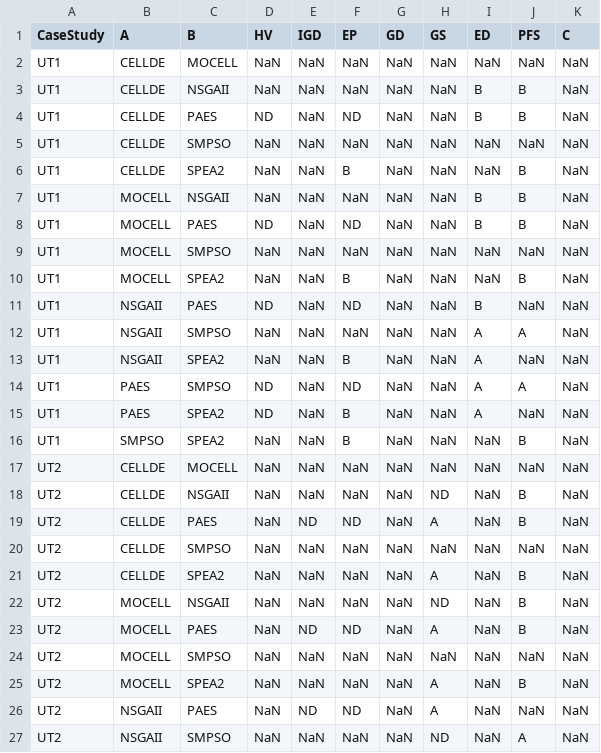
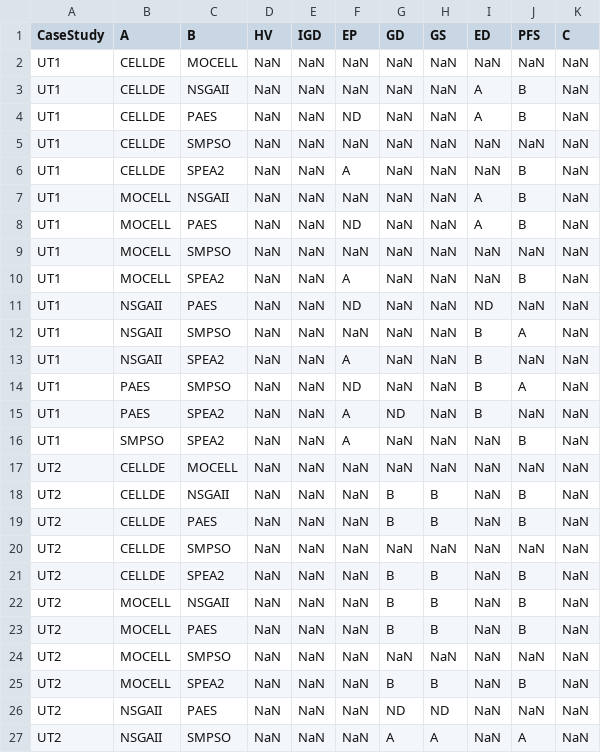
Before and after one commit to wjh-test/Quality-Indicator-2021, a CSV file: data/UncerTest.csv, drawn as a sheet; only a part is shown; the diff covers the shown part only.

```diff
--- a/data/UncerTest.csv
+++ b/data/UncerTest.csv
@@ -2,26 +2,26 @@ CaseStudy;A;B;HV;IGD;EP;GD;GS;ED;PFS;C
 UT1;CELLDE;MOCELL;NaN;NaN;NaN;NaN;NaN;NaN;NaN;NaN
-UT1;CELLDE;NSGAII;NaN;NaN;NaN;NaN;NaN;B;B;NaN
-UT1;CELLDE;PAES;ND;NaN;ND;NaN;NaN;B;B;NaN
+UT1;CELLDE;NSGAII;NaN;NaN;NaN;NaN;NaN;A;B;NaN
+UT1;CELLDE;PAES;NaN;NaN;ND;NaN;NaN;A;B;NaN
 UT1;CELLDE;SMPSO;NaN;NaN;NaN;NaN;NaN;NaN;NaN;NaN
-UT1;CELLDE;SPEA2;NaN;NaN;B;NaN;NaN;NaN;B;NaN
-UT1;MOCELL;NSGAII;NaN;NaN;NaN;NaN;NaN;B;B;NaN
-UT1;MOCELL;PAES;ND;NaN;ND;NaN;NaN;B;B;NaN
+UT1;CELLDE;SPEA2;NaN;NaN;A;NaN;NaN;NaN;B;NaN
+UT1;MOCELL;NSGAII;NaN;NaN;NaN;NaN;NaN;A;B;NaN
+UT1;MOCELL;PAES;NaN;NaN;ND;NaN;NaN;A;B;NaN
 UT1;MOCELL;SMPSO;NaN;NaN;NaN;NaN;NaN;NaN;NaN;NaN
-UT1;MOCELL;SPEA2;NaN;NaN;B;NaN;NaN;NaN;B;NaN
-UT1;NSGAII;PAES;ND;NaN;ND;NaN;NaN;B;NaN;NaN
-UT1;NSGAII;SMPSO;NaN;NaN;NaN;NaN;NaN;A;A;NaN
-UT1;NSGAII;SPEA2;NaN;NaN;B;NaN;NaN;A;NaN;NaN
-UT1;PAES;SMPSO;ND;NaN;ND;NaN;NaN;A;A;NaN
-UT1;PAES;SPEA2;ND;NaN;B;NaN;NaN;A;NaN;NaN
-UT1;SMPSO;SPEA2;NaN;NaN;B;NaN;NaN;NaN;B;NaN
+UT1;MOCELL;SPEA2;NaN;NaN;A;NaN;NaN;NaN;B;NaN
+UT1;NSGAII;PAES;NaN;NaN;ND;NaN;NaN;ND;NaN;NaN
+UT1;NSGAII;SMPSO;NaN;NaN;NaN;NaN;NaN;B;A;NaN
+UT1;NSGAII;SPEA2;NaN;NaN;A;NaN;NaN;B;NaN;NaN
+UT1;PAES;SMPSO;NaN;NaN;ND;NaN;NaN;B;A;NaN
+UT1;PAES;SPEA2;NaN;NaN;A;ND;NaN;B;NaN;NaN
+UT1;SMPSO;SPEA2;NaN;NaN;A;NaN;NaN;NaN;B;NaN
 UT2;CELLDE;MOCELL;NaN;NaN;NaN;NaN;NaN;NaN;NaN;NaN
-UT2;CELLDE;NSGAII;NaN;NaN;NaN;NaN;ND;NaN;B;NaN
-UT2;CELLDE;PAES;NaN;ND;ND;NaN;A;NaN;B;NaN
+UT2;CELLDE;NSGAII;NaN;NaN;NaN;B;B;NaN;B;NaN
+UT2;CELLDE;PAES;NaN;NaN;NaN;B;B;NaN;B;NaN
 UT2;CELLDE;SMPSO;NaN;NaN;NaN;NaN;NaN;NaN;NaN;NaN
-UT2;CELLDE;SPEA2;NaN;NaN;NaN;NaN;A;NaN;B;NaN
-UT2;MOCELL;NSGAII;NaN;NaN;NaN;NaN;ND;NaN;B;NaN
-UT2;MOCELL;PAES;NaN;ND;ND;NaN;A;NaN;B;NaN
+UT2;CELLDE;SPEA2;NaN;NaN;NaN;B;B;NaN;B;NaN
+UT2;MOCELL;NSGAII;NaN;NaN;NaN;B;B;NaN;B;NaN
+UT2;MOCELL;PAES;NaN;NaN;NaN;B;B;NaN;B;NaN
 UT2;MOCELL;SMPSO;NaN;NaN;NaN;NaN;NaN;NaN;NaN;NaN
-UT2;MOCELL;SPEA2;NaN;NaN;NaN;NaN;A;NaN;B;NaN
-UT2;NSGAII;PAES;NaN;ND;ND;NaN;A;NaN;NaN;NaN
-UT2;NSGAII;SMPSO;NaN;NaN;NaN;NaN;ND;NaN;A;NaN
+UT2;MOCELL;SPEA2;NaN;NaN;NaN;B;B;NaN;B;NaN
+UT2;NSGAII;PAES;NaN;NaN;NaN;ND;ND;NaN;NaN;NaN
+UT2;NSGAII;SMPSO;NaN;NaN;NaN;A;A;NaN;A;NaN
```
Also changed, not shown: 51 edited cells elsewhere in this file, data/URPS.csv, data/inputData.csv, 2 other files.
